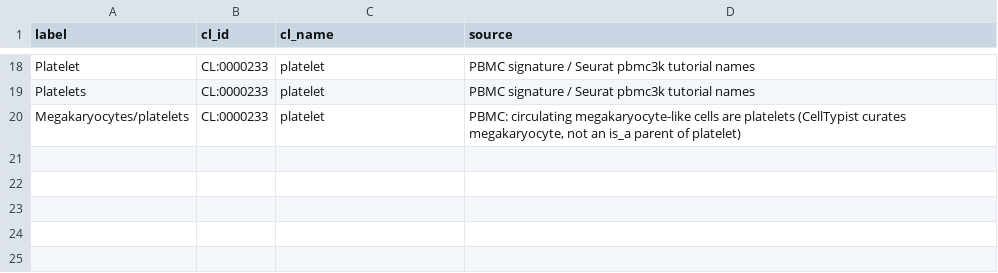
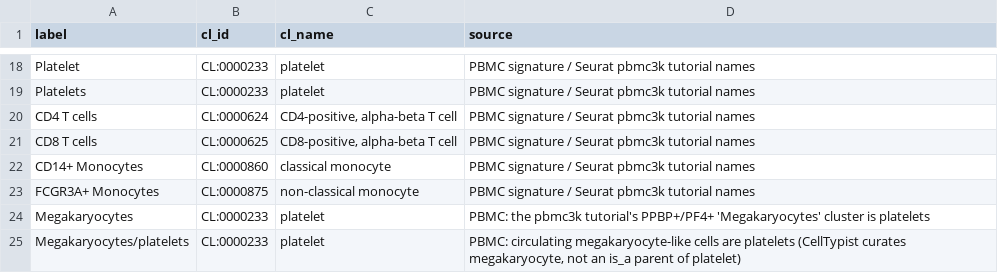
Before and after one commit to mazzalab/MatchACell, a TSV file: workflow/resources/label_maps/pbmc.tsv, drawn as a sheet; only a part is shown, gaps mark what is left out.

Commit message:
Step 3: family-pooled vote, validation against known labels, Steps 1-3 report
Consensus
- ScoreGenes/AddModuleScore list every signature above threshold, best
  first: vote with the first one instead of splitting the cell.
- CellTypist models are combined per cell: the finest term when they lie on
  one lineage, an equal split when they conflict.
- vote_by: family (default) gives marker signatures, reference models and
  LLMs one vote each, split between the members that labelled the cluster;
  vote_by: annotator keeps one vote per annotator. weights multiply votes.
- truth_col scores every annotator, the consensus and the best cluster-level
  labelling against known labels on the Cell Ontology (correct, coarser,
  wrong, no call).
- New outputs: annotator_agreement.csv, cell_calls.csv.gz,
  consensus_settings.json, validation*.csv; annotation_long.csv gains each
  label's relation to the consensus; consensus_annotated.h5ad is gzipped.
- pbmc.tsv: pbmc3k tutorial label names.

Report
- report_tool.py and rule matchacell_report write
  MatchACell_full_report.html (part of the consensus target): QC, the
  stability sweep and Verdict, cluster flow across resolutions, every
  annotator's call per cluster against the consensus, pairwise agreement,
  signature scores, consensus table, stability vs agreement, marker dot plot,
  validation, methods, references, and an embedding coloured by any step.

Docs: consensus.md rewritten with the pbmc3k validation; methods.md gains
Hennig's thresholds, limitations and references.

```diff
--- a/workflow/resources/label_maps/pbmc.tsv
+++ b/workflow/resources/label_maps/pbmc.tsv
@@ -19,2 +19,7 @@ Platelet	CL:0000233	platelet	PBMC signature / Seurat pbmc3k tutorial names
 Platelets	CL:0000233	platelet	PBMC signature / Seurat pbmc3k tutorial names
+CD4 T cells	CL:0000624	CD4-positive, alpha-beta T cell	PBMC signature / Seurat pbmc3k tutorial names
+CD8 T cells	CL:0000625	CD8-positive, alpha-beta T cell	PBMC signature / Seurat pbmc3k tutorial names
+CD14+ Monocytes	CL:0000860	classical monocyte	PBMC signature / Seurat pbmc3k tutorial names
+FCGR3A+ Monocytes	CL:0000875	non-classical monocyte	PBMC signature / Seurat pbmc3k tutorial names
+Megakaryocytes	CL:0000233	platelet	PBMC: the pbmc3k tutorial's PPBP+/PF4+ 'Megakaryocytes' cluster is platelets
 Megakaryocytes/platelets	CL:0000233	platelet	PBMC: circulating megakaryocyte-like cells are platelets (CellTypist curates megakaryocyte, not an is_a parent of platelet)
```
Also changed, not shown: 11 other files.
